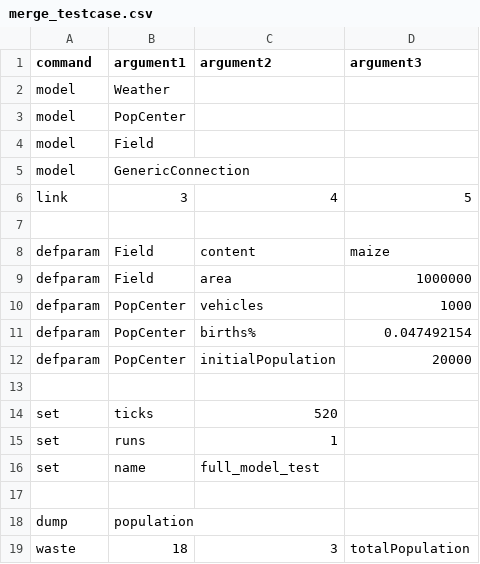
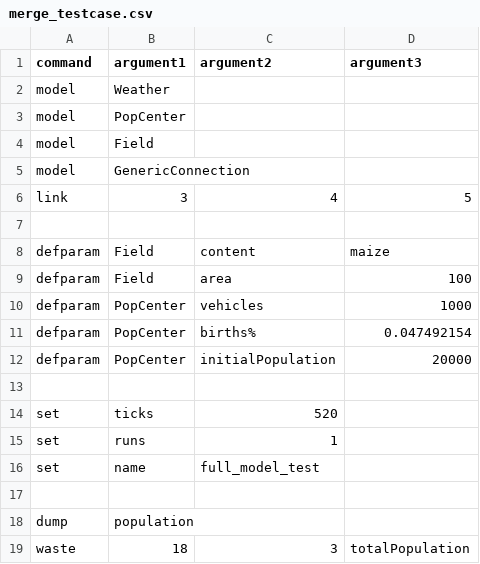
Before and after one commit to logarhythmic/mapserver, a CSV file: src/main/resources/merge_testcase.csv, drawn as a sheet.

Commit message:
Variable testing

```diff
--- a/src/main/resources/merge_testcase.csv
+++ b/src/main/resources/merge_testcase.csv
@@ -8,3 +8,3 @@ link, 3, 4, 5
 defparam, Field, content, maize
-defparam, Field, area, 1000000
+defparam, Field, area, 100
 defparam, PopCenter, vehicles, 1000
```
